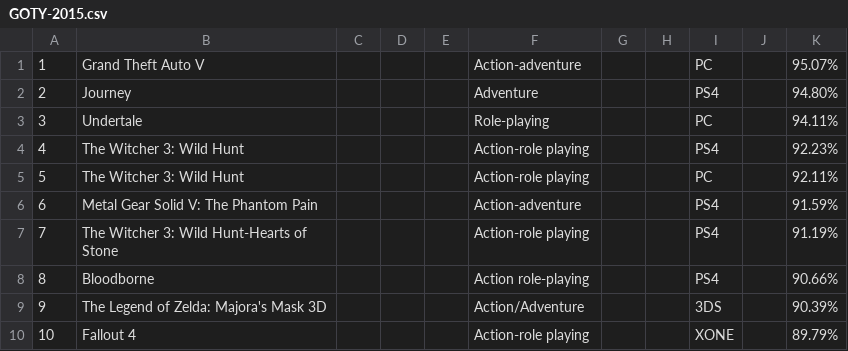
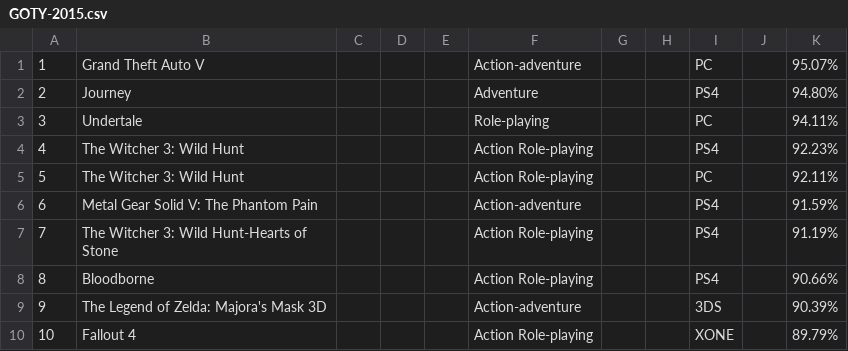
Before and after one commit to YothinBaisri/Psit61-Project-, a CSV file: GOTY-2015.csv, drawn as a sheet.

Commit message:
Update GOTY-2015.csv

```diff
--- a/GOTY-2015.csv
+++ b/GOTY-2015.csv
@@ -3,8 +3,8 @@
 3,Undertale,,,,Role-playing,,,PC,,94.11%
-4,The Witcher 3: Wild Hunt,,,,Action-role playing,,,PS4,,92.23%
-5,The Witcher 3: Wild Hunt,,,,Action-role playing,,,PC,,92.11%
+4,The Witcher 3: Wild Hunt,,,,Action Role-playing,,,PS4,,92.23%
+5,The Witcher 3: Wild Hunt,,,,Action Role-playing,,,PC,,92.11%
 6,Metal Gear Solid V: The Phantom Pain,,,,Action-adventure,,,PS4,,91.59%
-7,The Witcher 3: Wild Hunt-Hearts of Stone,,,,Action-role playing,,,PS4,,91.19%
-8,Bloodborne,,,,Action role-playing,,,PS4,,90.66%
-9,The Legend of Zelda: Majora's Mask 3D,,,,Action/Adventure,,,3DS,,90.39%
-10,Fallout 4,,,,Action-role playing,,,XONE,,89.79%
+7,The Witcher 3: Wild Hunt-Hearts of Stone,,,,Action Role-playing,,,PS4,,91.19%
+8,Bloodborne,,,,Action Role-playing,,,PS4,,90.66%
+9,The Legend of Zelda: Majora's Mask 3D,,,,Action-adventure,,,3DS,,90.39%
+10,Fallout 4,,,,Action Role-playing,,,XONE,,89.79%
```
